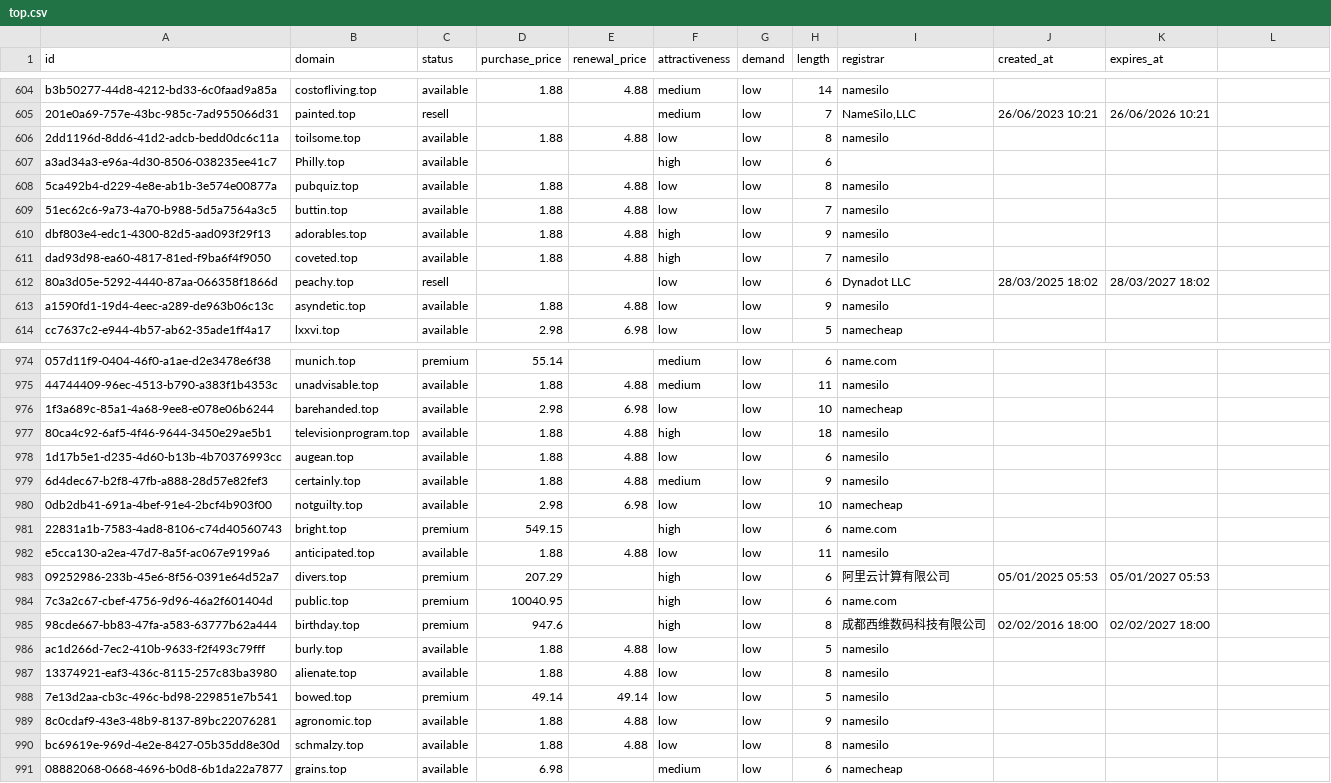
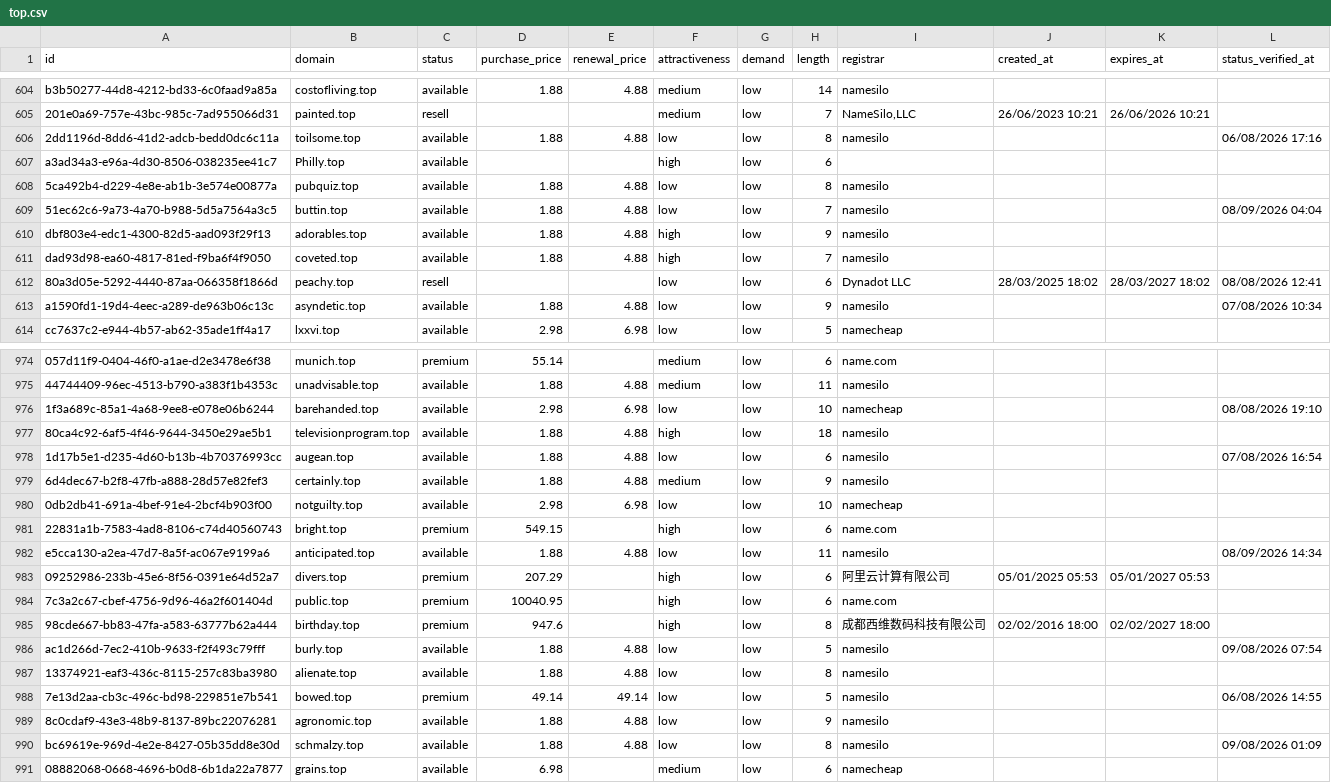
Before and after one commit to UniqueDomains/top-oneword-domains, a CSV file: top.csv, drawn as a sheet; only a part is shown, gaps mark what is left out; the diff covers the shown part only; the diff names each change by its address in the sheet, - before the commit and + after, or states it on an @@ line.

```diff
--- a/top.csv
+++ b/top.csv
-L1: (empty)
+L1: status_verified_at
-L606 (status_verified_at): (empty)
+L606 (status_verified_at): 06/08/2026 17:16
-L609 (status_verified_at): (empty)
+L609 (status_verified_at): 08/09/2026 04:04
-L612 (status_verified_at): (empty)
+L612 (status_verified_at): 08/08/2026 12:41
-L613 (status_verified_at): (empty)
+L613 (status_verified_at): 07/08/2026 10:34
-L976 (status_verified_at): (empty)
+L976 (status_verified_at): 08/08/2026 19:10
-L978 (status_verified_at): (empty)
+L978 (status_verified_at): 07/08/2026 16:54
-L982 (status_verified_at): (empty)
+L982 (status_verified_at): 08/09/2026 14:34
-L986 (status_verified_at): (empty)
+L986 (status_verified_at): 09/08/2026 07:54
-L988 (status_verified_at): (empty)
+L988 (status_verified_at): 06/08/2026 14:55
-L990 (status_verified_at): (empty)
+L990 (status_verified_at): 09/08/2026 01:09
```
Also changed, not shown: 124 edited cells elsewhere in this file, 6 other files.
